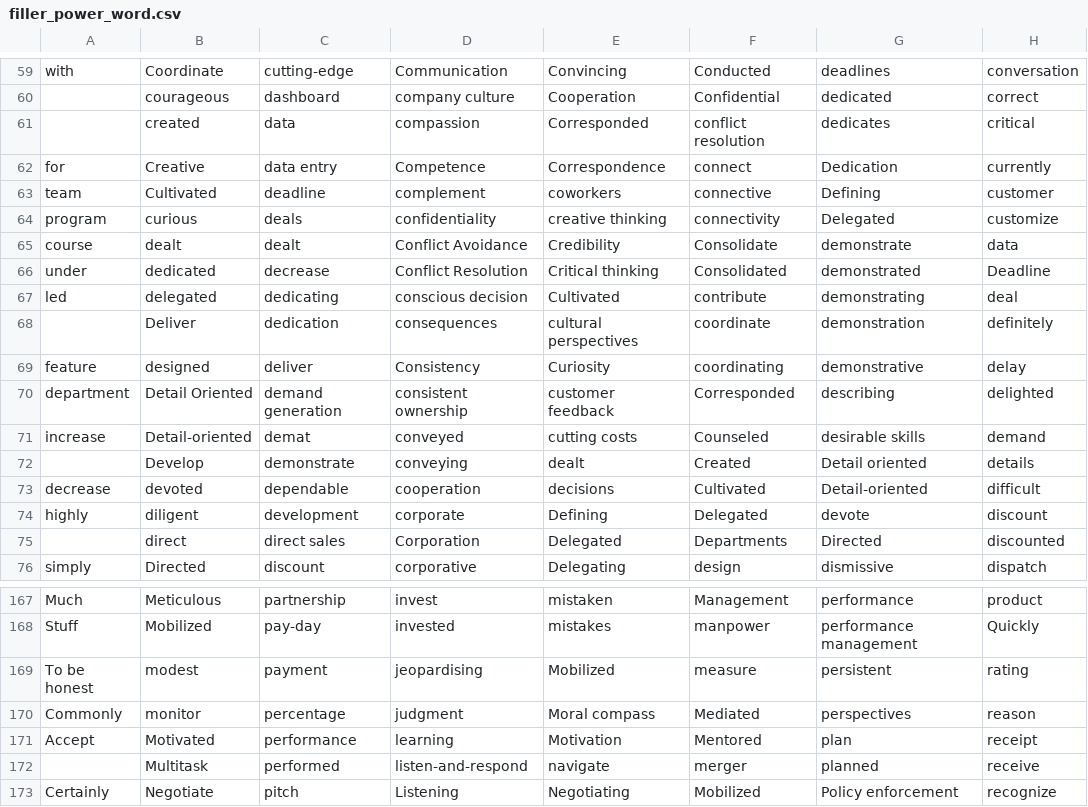
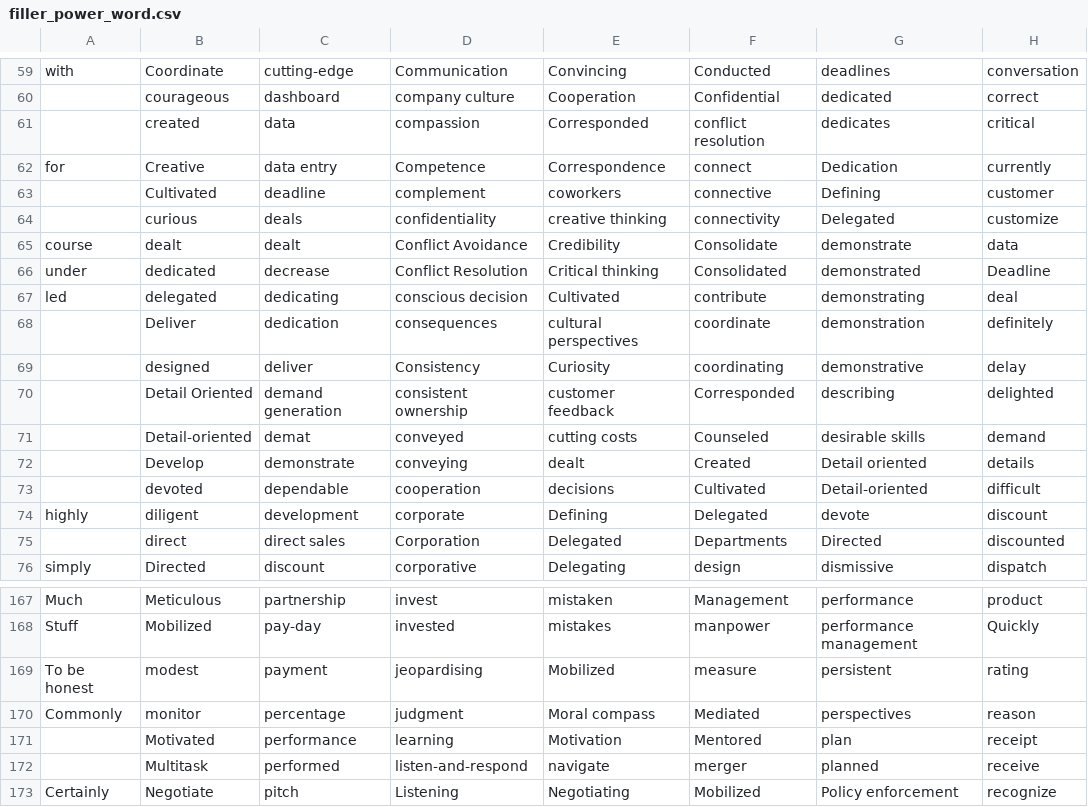
Before and after one commit to Coachb1/Main-Coach-API, a CSV file: test_bulk_upload/filler_power_word.csv, drawn as a sheet; only a part is shown, gaps mark what is left out.

Commit message:
csv updated

```diff
--- a/test_bulk_upload/filler_power_word.csv
+++ b/test_bulk_upload/filler_power_word.csv
@@ -62,4 +62,4 @@ with,Coordinate,cutting-edge,Communication,Convincing,Conducted,deadlines,conver
 for,Creative,data entry,Competence,Correspondence,connect,Dedication,currently
-team,Cultivated,deadline,complement,coworkers,connective,Defining,customer
-program,curious,deals,confidentiality,creative thinking,connectivity,Delegated,customize
+,Cultivated,deadline,complement,coworkers,connective,Defining,customer
+,curious,deals,confidentiality,creative thinking,connectivity,Delegated,customize
 course,dealt,dealt,Conflict Avoidance,Credibility,Consolidate,demonstrate,data
@@ -68,7 +68,7 @@ led,delegated,dedicating,conscious decision,Cultivated,contribute,demonstrating,
 ,Deliver,dedication,consequences,cultural perspectives,coordinate,demonstration,definitely
-feature,designed,deliver,Consistency,Curiosity,coordinating,demonstrative,delay
-department,Detail Oriented,demand generation,consistent ownership,customer feedback,Corresponded,describing,delighted
-increase,Detail-oriented,demat,conveyed,cutting costs,Counseled,desirable skills,demand
+,designed,deliver,Consistency,Curiosity,coordinating,demonstrative,delay
+,Detail Oriented,demand generation,consistent ownership,customer feedback,Corresponded,describing,delighted
+,Detail-oriented,demat,conveyed,cutting costs,Counseled,desirable skills,demand
 ,Develop,demonstrate,conveying,dealt,Created,Detail oriented,details
-decrease,devoted,dependable,cooperation,decisions,Cultivated,Detail-oriented,difficult
+,devoted,dependable,cooperation,decisions,Cultivated,Detail-oriented,difficult
 highly,diligent,development,corporate,Defining,Delegated,devote,discount
@@ -170,3 +170,3 @@ To be honest,modest,payment,jeopardising,Mobilized,measure,persistent,rating
 Commonly,monitor,percentage,judgment,Moral compass,Mediated,perspectives,reason
-Accept,Motivated,performance,learning,Motivation,Mentored,plan,receipt
+,Motivated,performance,learning,Motivation,Mentored,plan,receipt
 ,Multitask,performed,listen-and-respond,navigate,merger,planned,receive
```
